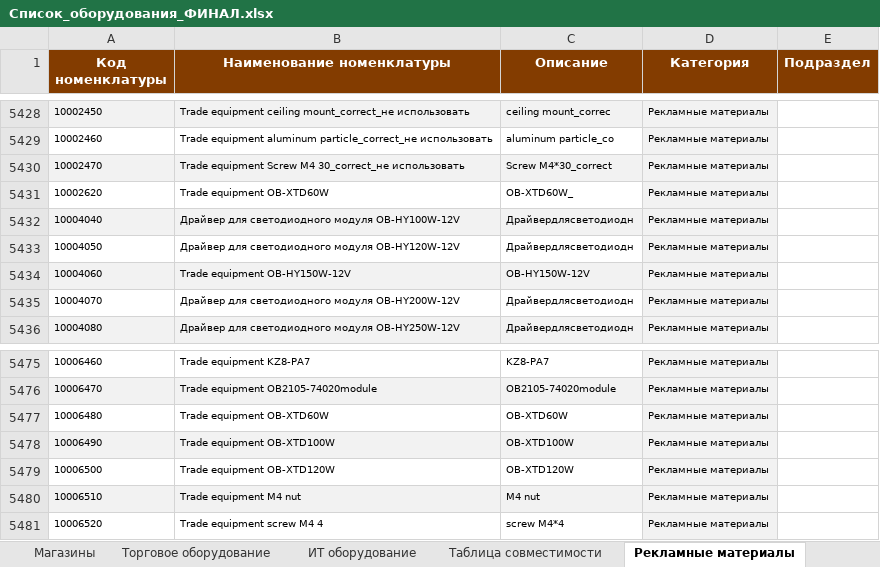
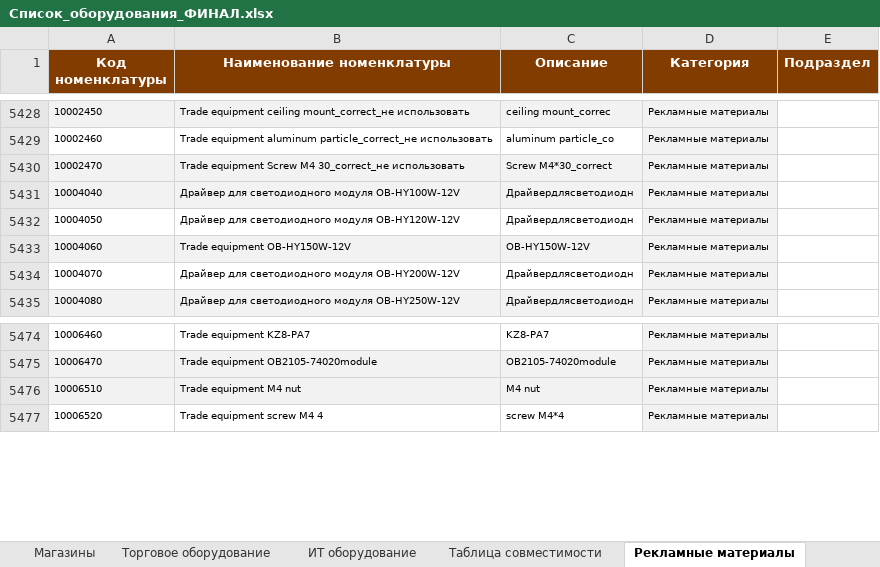
Before and after one commit to skbmaksim82-byte/Portal-zakazov, an Excel workbook: Список_оборудования_ФИНАЛ.xlsx, sheet Рекламные материалы, drawn as a sheet; only a part is shown, gaps mark what is left out; values as stored, in another font and other column widths than the file's, no borders; the diff names each change by its address in the sheet, - before the commit and + after, or states it on an @@ line.

```diff
--- a/Список_оборудования_ФИНАЛ.xlsx (sheet Рекламные материалы)
+++ b/Список_оборудования_ФИНАЛ.xlsx (sheet Рекламные материалы)
-row 5431: 10002620 | Trade equipment OB-XTD60W | OB-XTD60W_ | Рекламные материалы
-row 5477: 10006480 | Trade equipment OB-XTD60W | OB-XTD60W | Рекламные материалы
-row 5478: 10006490 | Trade equipment OB-XTD100W | OB-XTD100W | Рекламные материалы
-row 5479: 10006500 | Trade equipment OB-XTD120W | OB-XTD120W | Рекламные материалы
```
Also changed, not shown: sheet Световое оборудование.
